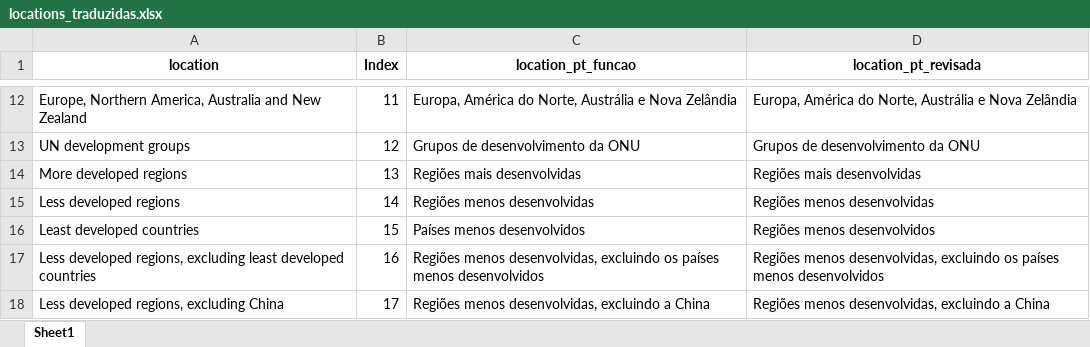
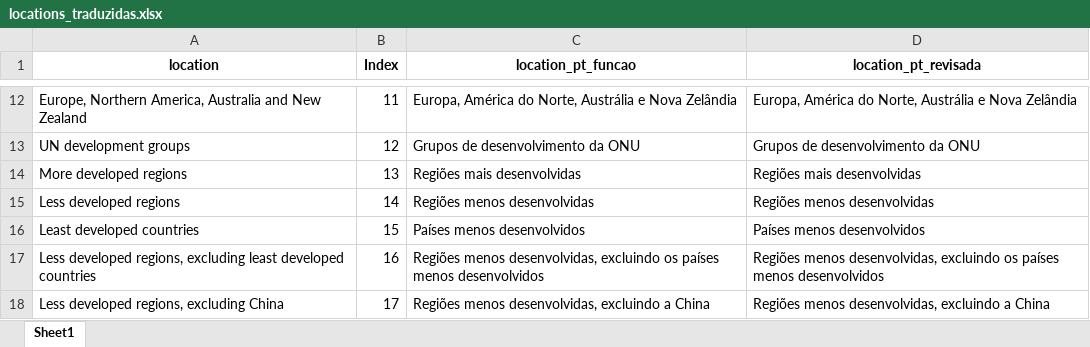
Before and after one commit to ghnaves/atlas_amaior, an Excel workbook: data/locations_traduzidas.xlsx, sheet Sheet1, drawn as a sheet; only a part is shown, gaps mark what is left out; values as stored, in another font and other column widths than the file's, no borders; the diff names each change by its address in the sheet, - before the commit and + after, or states it on an @@ line.

```diff
--- a/data/locations_traduzidas.xlsx (sheet Sheet1)
+++ b/data/locations_traduzidas.xlsx (sheet Sheet1)
-D16 (location_pt_revisada): Regiões menos desenvolvidos
+D16 (location_pt_revisada): Países menos desenvolvidos
```
Also changed, not shown: 10 other files.
